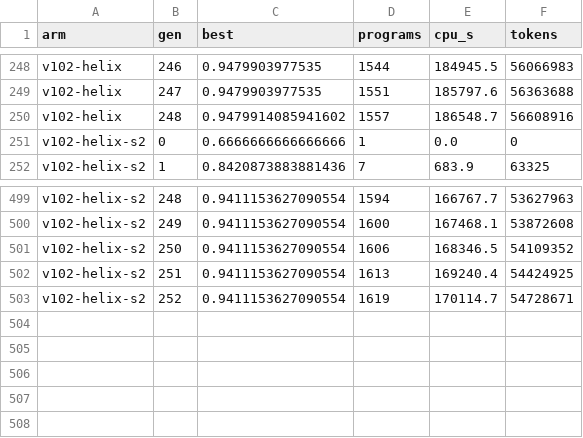
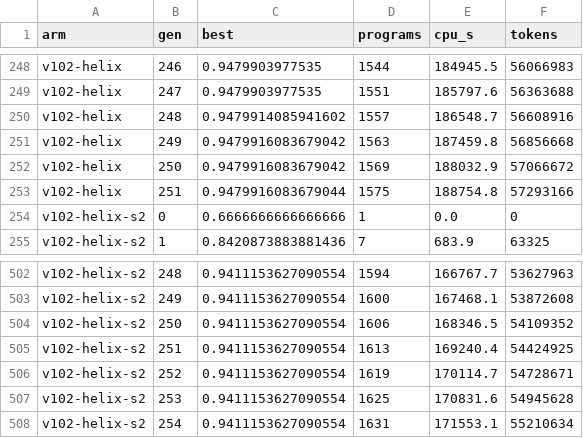
Before and after one commit to cybercryptixcoder/helix_evolve, a CSV file: results/v102/curves.csv, drawn as a sheet; only a part is shown, gaps mark what is left out.

Commit message:
Helix v10.2 job (v102-helix-s2): progress at 17:19 UTC

```diff
--- a/results/v102/curves.csv
+++ b/results/v102/curves.csv
@@ -250,2 +250,5 @@ v102-helix,247,0.9479903977535,1551,185797.6,56363688
 v102-helix,248,0.9479914085941602,1557,186548.7,56608916
+v102-helix,249,0.9479916083679042,1563,187459.8,56856668
+v102-helix,250,0.9479916083679042,1569,188032.9,57066672
+v102-helix,251,0.9479916083679044,1575,188754.8,57293166
 v102-helix-s2,0,0.6666666666666666,1,0.0,0
@@ -503 +506,3 @@ v102-helix-s2,251,0.9411153627090554,1613,169240.4,54424925
 v102-helix-s2,252,0.9411153627090554,1619,170114.7,54728671
+v102-helix-s2,253,0.9411153627090554,1625,170831.6,54945628
+v102-helix-s2,254,0.9411153627090554,1631,171553.1,55210634
```
Also changed, not shown: 27 other files.
